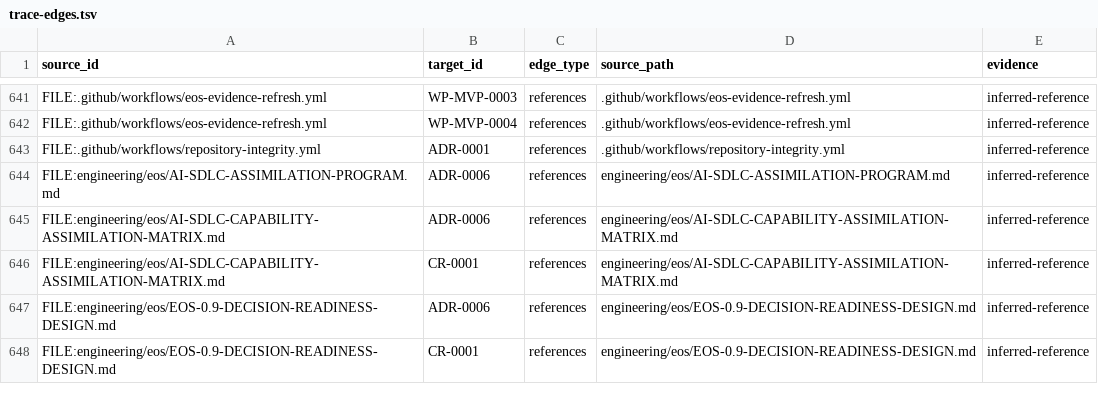
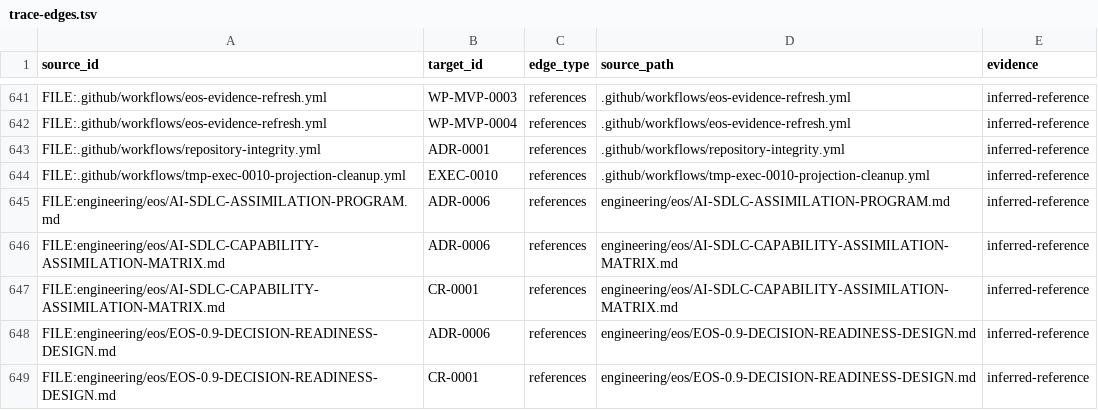
Before and after one commit to monad-framework/monad, a TSV file: .eos/trace-edges.tsv, drawn as a sheet; only a part is shown, gaps mark what is left out.

```diff
--- a/.eos/trace-edges.tsv
+++ b/.eos/trace-edges.tsv
@@ -643,2 +643,3 @@ FILE:.github/workflows/eos-evidence-refresh.yml	WP-MVP-0004	references	.github/w
 FILE:.github/workflows/repository-integrity.yml	ADR-0001	references	.github/workflows/repository-integrity.yml	inferred-reference
+FILE:.github/workflows/tmp-exec-0010-projection-cleanup.yml	EXEC-0010	references	.github/workflows/tmp-exec-0010-projection-cleanup.yml	inferred-reference
 FILE:engineering/eos/AI-SDLC-ASSIMILATION-PROGRAM.md	ADR-0006	references	engineering/eos/AI-SDLC-ASSIMILATION-PROGRAM.md	inferred-reference
```
Also changed, not shown: 5 other files.
